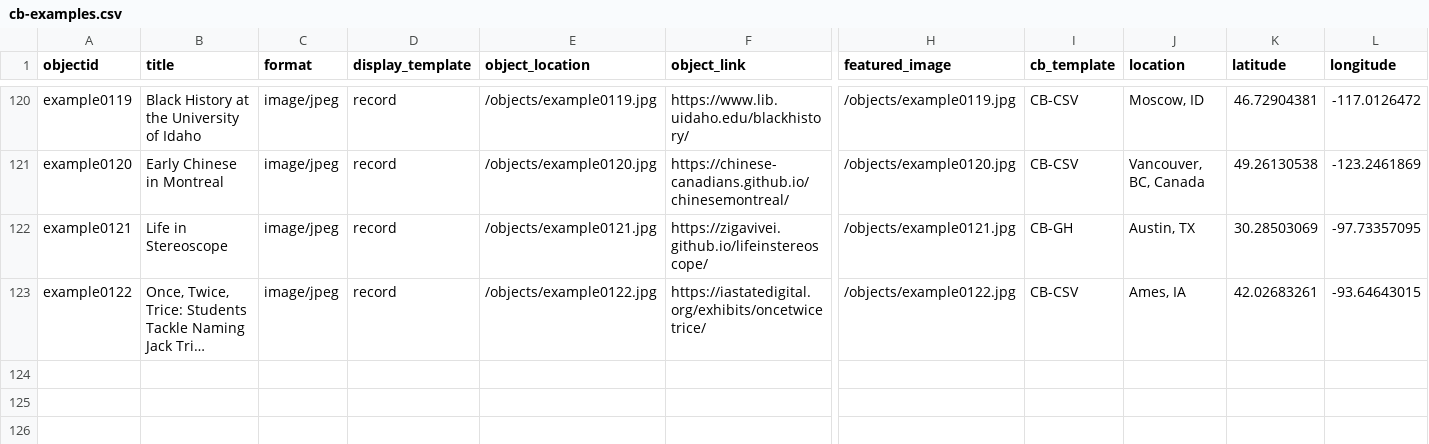
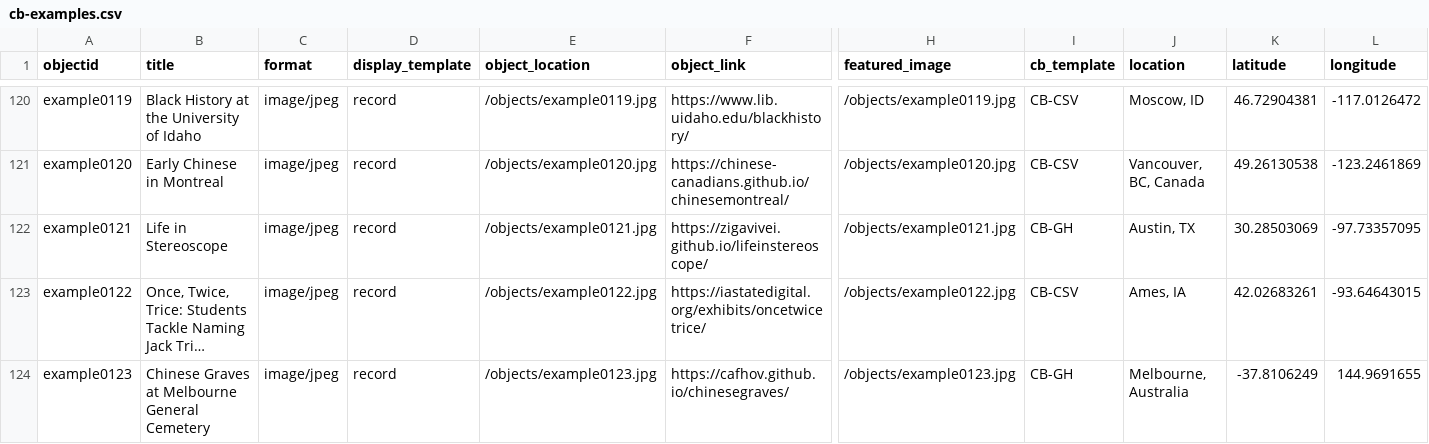
Before and after one commit to CollectionBuilder/cb-examples, a CSV file: _data/cb-examples.csv, drawn as a sheet; only a part is shown, gaps mark what is left out; long unchanged cells end in …; rows hold the shown columns only; the diff covers the shown part only; the diff names each change by its address in the sheet, - before the commit and + after, or states it on an @@ line.

Commit message:
Add beowulf and chinese graves

```diff
--- a/_data/cb-examples.csv
+++ b/_data/cb-examples.csv
+row 124: example0123 | Chinese Graves at Melbourne General Cemetery | image/jpeg | record | /objects/example0123.jpg | https://cafhov.github.io/chinesegraves/ | /objects/example0123.jpg | CB-GH | Melbourne, Australia | -37.8106249 | 144.9691655
```
Also changed, not shown: 1 added row and 1 edited cell elsewhere in this file, objects/object_list.csv, 6 other files.
